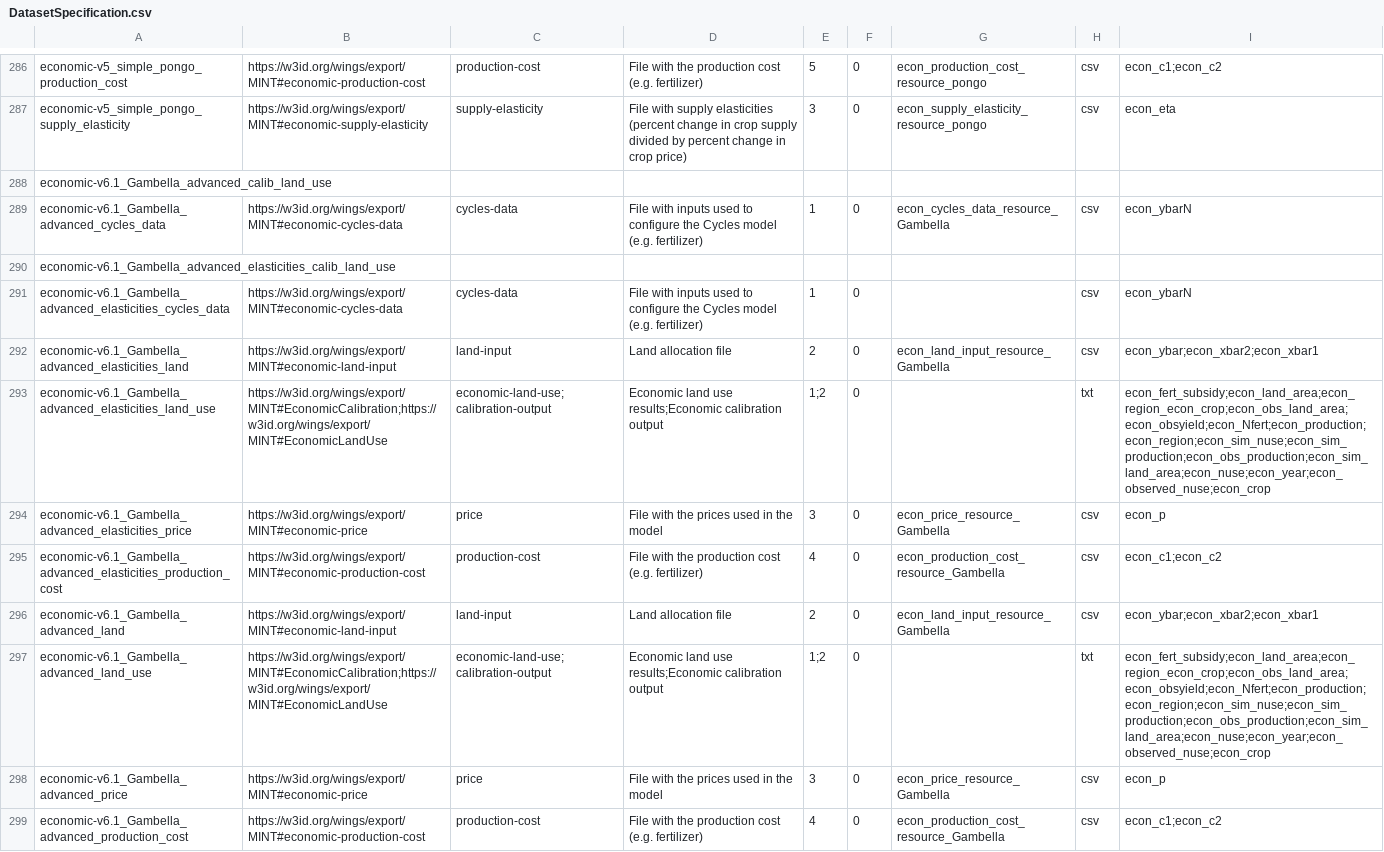
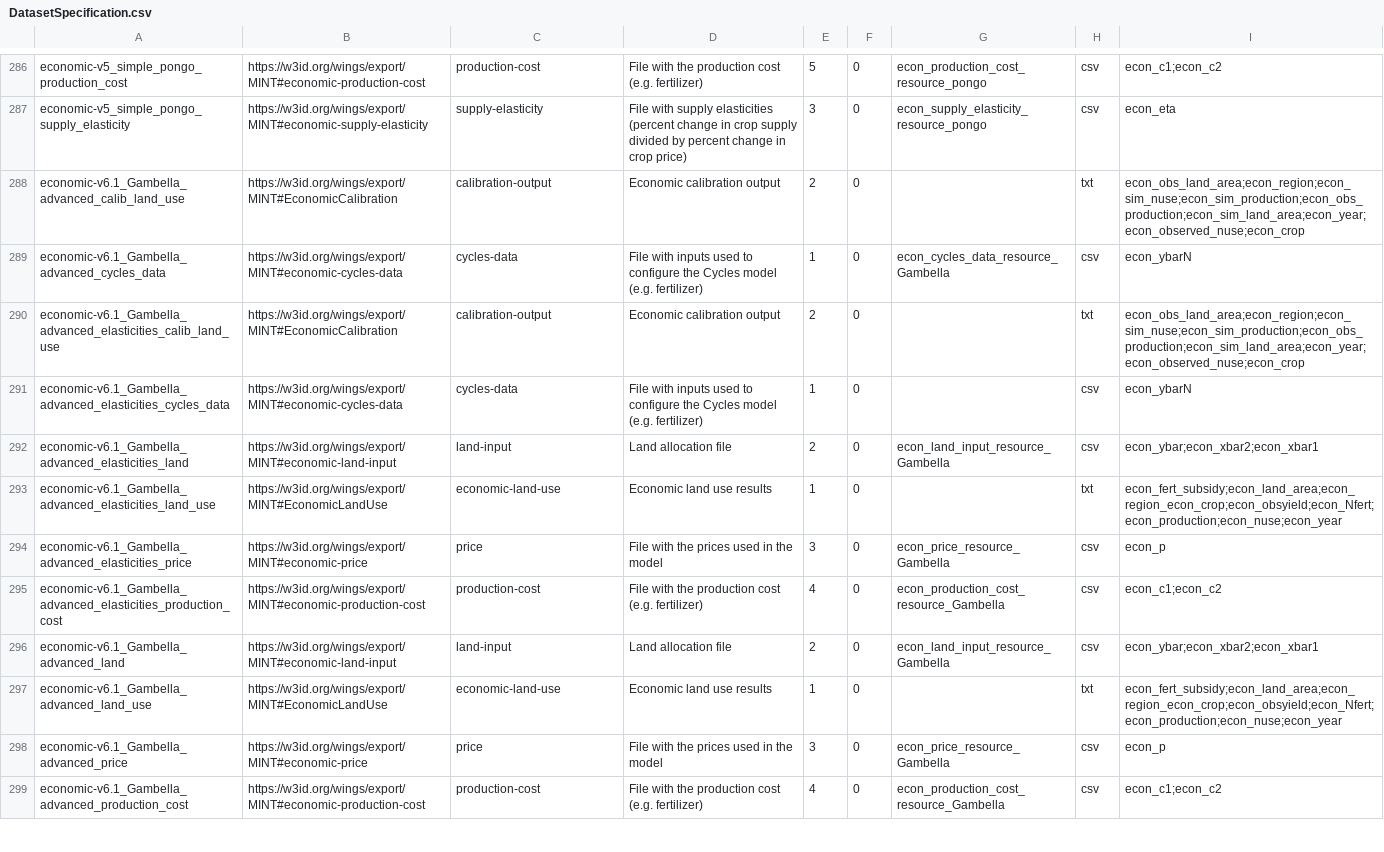
Before and after one commit to mintproject/ModelCatalog, a CSV file: Data/MINT/coertel@mitre.org/DatasetSpecification.csv, drawn as a sheet; only a part is shown, gaps mark what is left out.

```diff
--- a/Data/MINT/coertel@mitre.org/DatasetSpecification.csv
+++ b/Data/MINT/coertel@mitre.org/DatasetSpecification.csv
@@ -287,8 +287,8 @@ economic-v5_simple_pongo_production_cost,https://w3id.org/wings/export/MINT#econ
 economic-v5_simple_pongo_supply_elasticity,https://w3id.org/wings/export/MINT#economic-supply-elasticity,supply-elasticity,File with supply elasticities (percent change in crop supply divided by percent change in crop price),3,0,econ_supply_elasticity_resource_pongo,csv,econ_eta
-economic-v6.1_Gambella_advanced_calib_land_use,,,,,,,,
+economic-v6.1_Gambella_advanced_calib_land_use,https://w3id.org/wings/export/MINT#EconomicCalibration,calibration-output,Economic calibration output,2,0,,txt,econ_obs_land_area;econ_region;econ_sim_nuse;econ_sim_production;econ_obs_production;econ_sim_land_area;econ_year;econ_observed_nuse;econ_crop
 economic-v6.1_Gambella_advanced_cycles_data,https://w3id.org/wings/export/MINT#economic-cycles-data,cycles-data,File with inputs used to configure the Cycles model (e.g. fertilizer),1,0,econ_cycles_data_resource_Gambella,csv,econ_ybarN
-economic-v6.1_Gambella_advanced_elasticities_calib_land_use,,,,,,,,
+economic-v6.1_Gambella_advanced_elasticities_calib_land_use,https://w3id.org/wings/export/MINT#EconomicCalibration,calibration-output,Economic calibration output,2,0,,txt,econ_obs_land_area;econ_region;econ_sim_nuse;econ_sim_production;econ_obs_production;econ_sim_land_area;econ_year;econ_observed_nuse;econ_crop
 economic-v6.1_Gambella_advanced_elasticities_cycles_data,https://w3id.org/wings/export/MINT#economic-cycles-data,cycles-data,File with inputs used to configure the Cycles model (e.g. fertilizer),1,0,,csv,econ_ybarN
 economic-v6.1_Gambella_advanced_elasticities_land,https://w3id.org/wings/export/MINT#economic-land-input,land-input,Land allocation file,2,0,econ_land_input_resource_Gambella,csv,econ_ybar;econ_xbar2;econ_xbar1
-economic-v6.1_Gambella_advanced_elasticities_land_use,https://w3id.org/wings/export/MINT#EconomicCalibration;https://w3id.org/wings/export/MINT#EconomicLandUse,economic-land-use;calibration-output,Economic land use results;Economic calibration output,1;2,0,,txt,econ_fert_subsidy;econ_land_area;econ_region_econ_crop;econ_obs_land_area;econ_obsyield;econ_Nfert;econ_production;econ_region;econ_sim_nuse;econ_sim_production;econ_obs_production;econ_sim_land_area;econ_nuse;econ_year;econ_observed_nuse;econ_crop
+economic-v6.1_Gambella_advanced_elasticities_land_use,https://w3id.org/wings/export/MINT#EconomicLandUse,economic-land-use,Economic land use results,1,0,,txt,econ_fert_subsidy;econ_land_area;econ_region_econ_crop;econ_obsyield;econ_Nfert;econ_production;econ_nuse;econ_year
 economic-v6.1_Gambella_advanced_elasticities_price,https://w3id.org/wings/export/MINT#economic-price,price,File with the prices used in the model,3,0,econ_price_resource_Gambella,csv,econ_p
@@ -296,3 +296,3 @@ economic-v6.1_Gambella_advanced_elasticities_production_cost,https://w3id.org/wi
 economic-v6.1_Gambella_advanced_land,https://w3id.org/wings/export/MINT#economic-land-input,land-input,Land allocation file,2,0,econ_land_input_resource_Gambella,csv,econ_ybar;econ_xbar2;econ_xbar1
-economic-v6.1_Gambella_advanced_land_use,https://w3id.org/wings/export/MINT#EconomicCalibration;https://w3id.org/wings/export/MINT#EconomicLandUse,economic-land-use;calibration-output,Economic land use results;Economic calibration output,1;2,0,,txt,econ_fert_subsidy;econ_land_area;econ_region_econ_crop;econ_obs_land_area;econ_obsyield;econ_Nfert;econ_production;econ_region;econ_sim_nuse;econ_sim_production;econ_obs_production;econ_sim_land_area;econ_nuse;econ_year;econ_observed_nuse;econ_crop
+economic-v6.1_Gambella_advanced_land_use,https://w3id.org/wings/export/MINT#EconomicLandUse,economic-land-use,Economic land use results,1,0,,txt,econ_fert_subsidy;econ_land_area;econ_region_econ_crop;econ_obsyield;econ_Nfert;econ_production;econ_nuse;econ_year
 economic-v6.1_Gambella_advanced_price,https://w3id.org/wings/export/MINT#economic-price,price,File with the prices used in the model,3,0,econ_price_resource_Gambella,csv,econ_p
```
Also changed, not shown: Data/MINT/hvarg@isi.edu/DatasetSpecification.csv, Data/MINT/mint@isi.edu/DatasetSpecification.csv, 3 other files.
